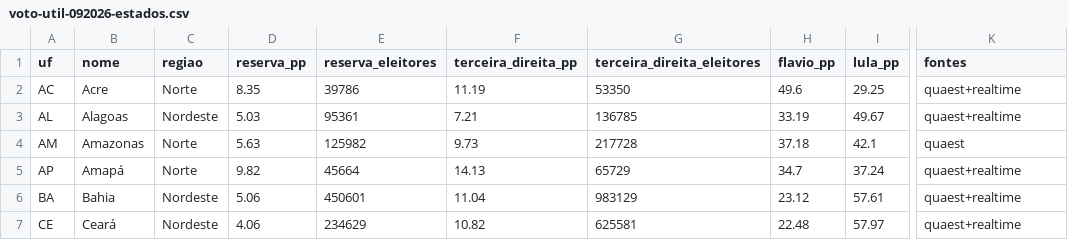
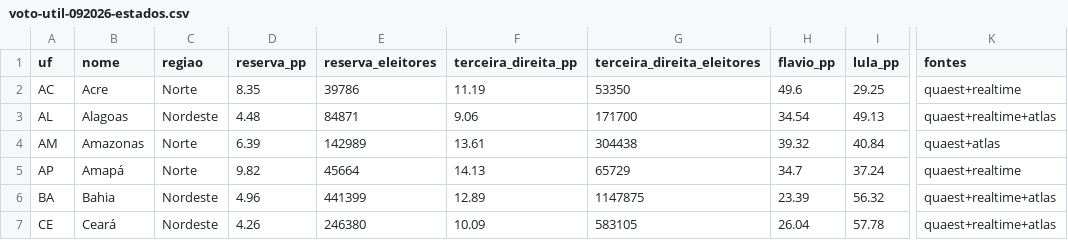
Before and after one commit to ArvorCo/PNAD, a CSV file: derivados/voto-util-092026-estados.csv, drawn as a sheet; only a part is shown, gaps mark what is left out; the diff covers the shown part only; the diff names each change by its address in the sheet, - before the commit and + after, or states it on an @@ line.

```diff
--- a/derivados/voto-util-092026-estados.csv
+++ b/derivados/voto-util-092026-estados.csv
-D3 (reserva_pp): 5.03
+D3 (reserva_pp): 4.48
-E3 (reserva_eleitores): 95361
+E3 (reserva_eleitores): 84871
-F3 (terceira_direita_pp): 7.21
+F3 (terceira_direita_pp): 9.06
-G3 (terceira_direita_eleitores): 136785
+G3 (terceira_direita_eleitores): 171700
-H3 (flavio_pp): 33.19
+H3 (flavio_pp): 34.54
-I3 (lula_pp): 49.67
+I3 (lula_pp): 49.13
-K3 (fontes): quaest+realtime
+K3 (fontes): quaest+realtime+atlas
-D4 (reserva_pp): 5.63
+D4 (reserva_pp): 6.39
-E4 (reserva_eleitores): 125982
+E4 (reserva_eleitores): 142989
-F4 (terceira_direita_pp): 9.73
+F4 (terceira_direita_pp): 13.61
-G4 (terceira_direita_eleitores): 217728
+G4 (terceira_direita_eleitores): 304438
-H4 (flavio_pp): 37.18
+H4 (flavio_pp): 39.32
-I4 (lula_pp): 42.1
+I4 (lula_pp): 40.84
-K4 (fontes): quaest
+K4 (fontes): quaest+atlas
-D6 (reserva_pp): 5.06
+D6 (reserva_pp): 4.96
-E6 (reserva_eleitores): 450601
+E6 (reserva_eleitores): 441399
-F6 (terceira_direita_pp): 11.04
+F6 (terceira_direita_pp): 12.89
-G6 (terceira_direita_eleitores): 983129
+G6 (terceira_direita_eleitores): 1147875
-H6 (flavio_pp): 23.12
+H6 (flavio_pp): 23.39
-I6 (lula_pp): 57.61
+I6 (lula_pp): 56.32
-K6:K7 (fontes): quaest+realtime
+K6:K7 (fontes): quaest+realtime+atlas
-D7 (reserva_pp): 4.06
+D7 (reserva_pp): 4.26
-E7 (reserva_eleitores): 234629
+E7 (reserva_eleitores): 246380
-F7 (terceira_direita_pp): 10.82
+F7 (terceira_direita_pp): 10.09
-G7 (terceira_direita_eleitores): 625581
+G7 (terceira_direita_eleitores): 583105
-H7 (flavio_pp): 22.48
+H7 (flavio_pp): 26.04
-I7 (lula_pp): 57.97
+I7 (lula_pp): 57.78
```
Also changed, not shown: 105 edited cells elsewhere in this file, 35 other files.
